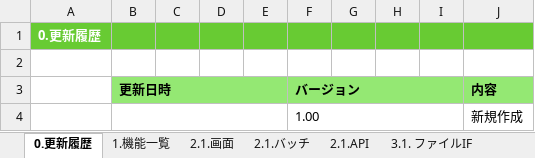
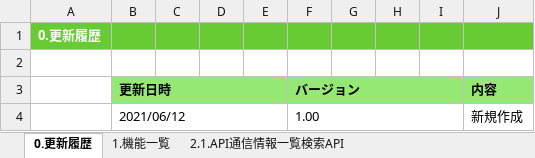
Before and after one commit to kohei-okazaki/work-3g, an Excel workbook: ha-asset/01_design/05_rootapi/設計書_5.4.API通信情報API.xlsx, sheet 0.更新履歴, drawn as a sheet; values as stored, in another font and other column widths than the file's, no borders; the diff names each change by its address in the sheet, - before the commit and + after, or states it on an @@ line.

```diff
--- a/ha-asset/01_design/05_rootapi/設計書_5.4.API通信情報API.xlsx (sheet 0.更新履歴)
+++ b/ha-asset/01_design/05_rootapi/設計書_5.4.API通信情報API.xlsx (sheet 0.更新履歴)
-sheet tab: 2.1.API
+sheet tab: 2.1.API通信情報一覧検索API
-sheet tab: 2.1.画面
-sheet tab: 2.1.バッチ
-sheet tab: 3.1. ファイルIF
-B4 (更新日時): (empty)
+B4 (更新日時): 2021/06/12
```
Also changed, not shown: sheet 2.1.API通信情報一覧検索API, sheet 1.機能一覧, formulas that keep their value.
